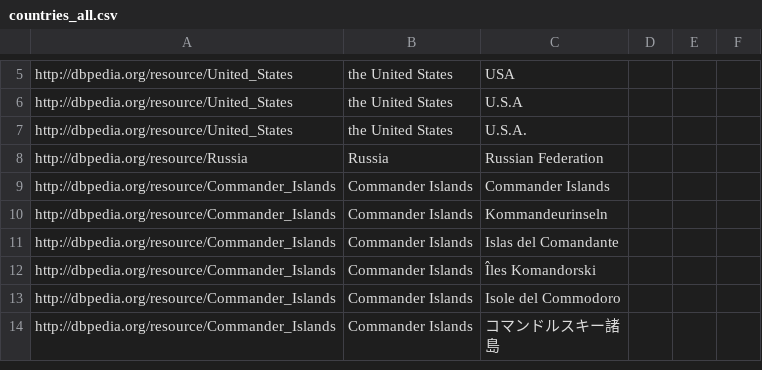
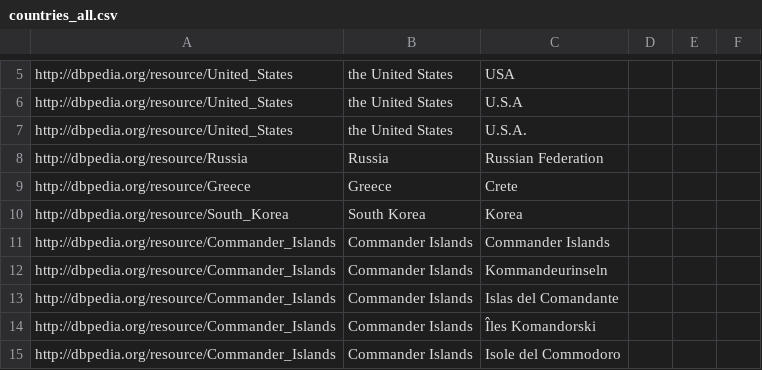
Before and after one commit to ceurws/ToolsEswc, a CSV file: src/main/resources/countries_all.csv, drawn as a sheet; only a part is shown, gaps mark what is left out; the shorter side is filled out with more unchanged rows.

Commit message:
Country list updates

```diff
--- a/src/main/resources/countries_all.csv
+++ b/src/main/resources/countries_all.csv
@@ -8,2 +8,4 @@ http://dbpedia.org/resource/United_States,the United States,U.S.A.
 http://dbpedia.org/resource/Russia,Russia,Russian Federation
+http://dbpedia.org/resource/Greece,Greece,Crete
+http://dbpedia.org/resource/South_Korea,South Korea,Korea
 http://dbpedia.org/resource/Commander_Islands,Commander Islands,Commander Islands
```
